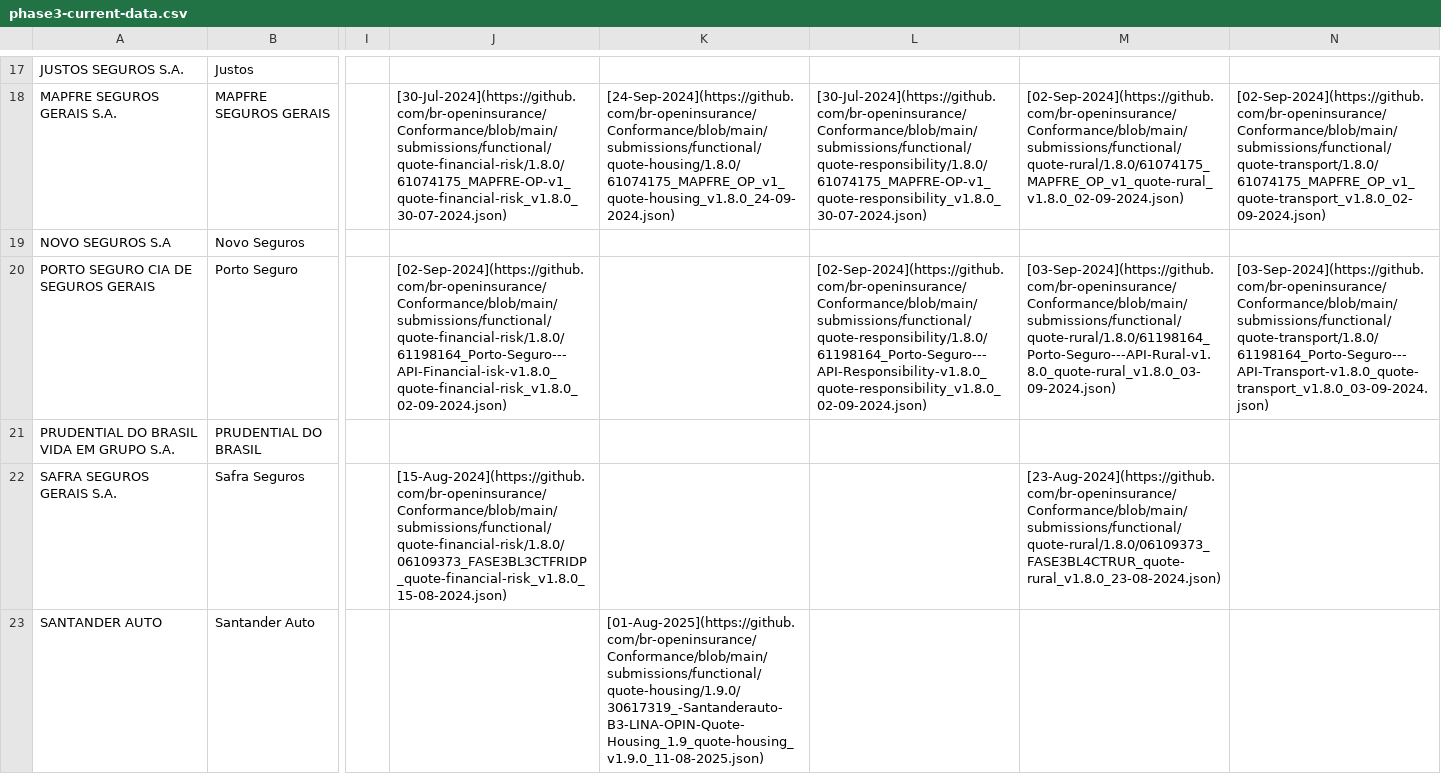
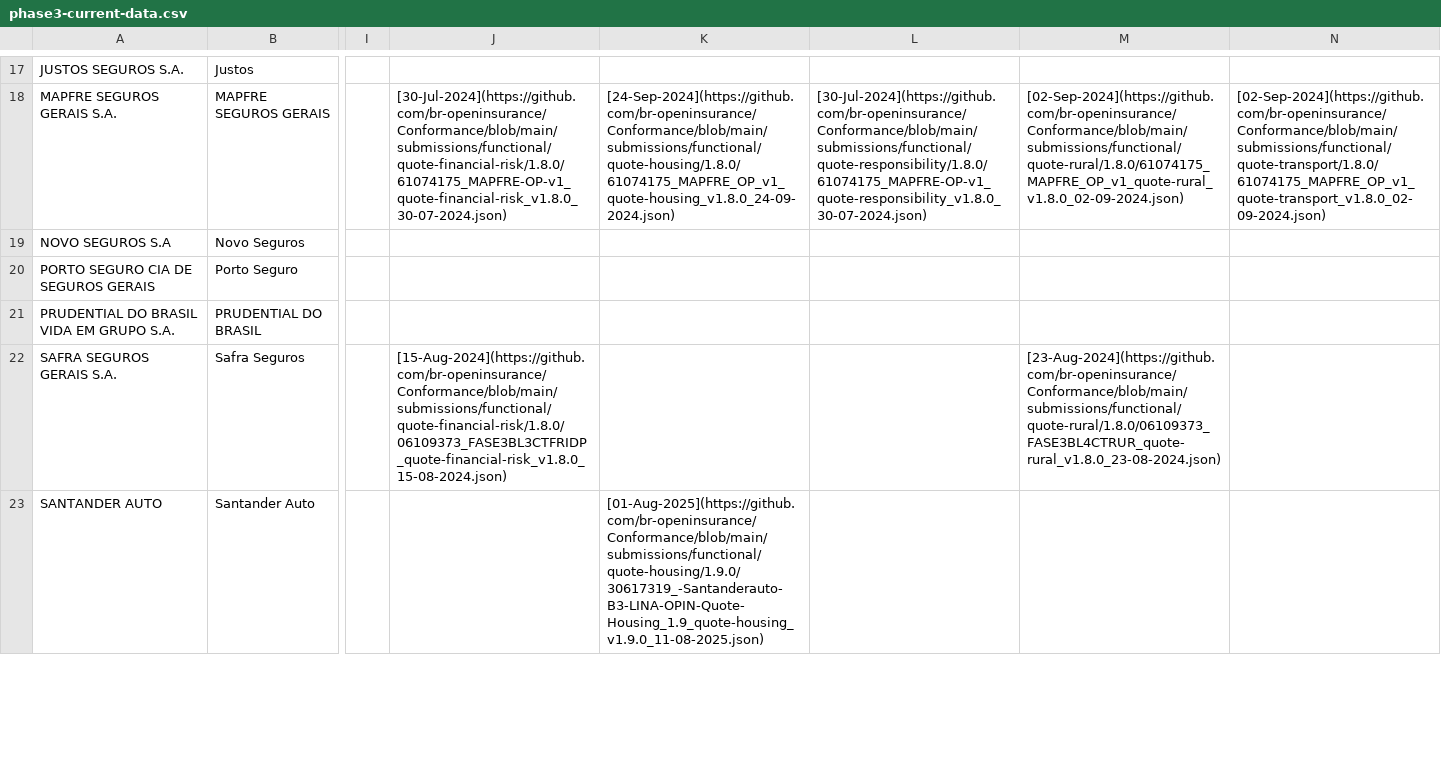
Before and after one commit to br-openinsurance/Conformance, a CSV file: results/phase3/current/phase3-current-data.csv, drawn as a sheet; only a part is shown, gaps mark what is left out; the diff covers the shown part only; the diff names each change by its address in the sheet, - before the commit and + after, or states it on an @@ line.

Commit message:
conformance table routine - 26-09-2025

```diff
--- a/results/phase3/current/phase3-current-data.csv
+++ b/results/phase3/current/phase3-current-data.csv
-J20: [02-Sep-2024](https://github.com/br-openinsurance/Conformance/blob/main/submissions/functional/quote-financial-risk/1.8.0/61198164_Porto-Seguro---API-Financial-isk-v1.8.0_quote-financial-risk_v1.8.0_02-09-2024.json)
+J20: (empty)
-L20: [02-Sep-2024](https://github.com/br-openinsurance/Conformance/blob/main/submissions/functional/quote-responsibility/1.8.0/61198164_Porto-Seguro---API-Responsibility-v1.8.0_quote-responsibility_v1.8.0_02-09-2024.json)
+L20: (empty)
-M20: [03-Sep-2024](https://github.com/br-openinsurance/Conformance/blob/main/submissions/functional/quote-rural/1.8.0/61198164_Porto-Seguro---API-Rural-v1.8.0_quote-rural_v1.8.0_03-09-2024.json)
+M20: (empty)
-N20: [03-Sep-2024](https://github.com/br-openinsurance/Conformance/blob/main/submissions/functional/quote-transport/1.8.0/61198164_Porto-Seguro---API-Transport-v1.8.0_quote-transport_v1.8.0_03-09-2024.json)
+N20: (empty)
```
Also changed, not shown: 1 added row, 1 removed row and 12 edited cells elsewhere in this file, results/phase2/current/phase2-current-data.csv, 2 other files.
